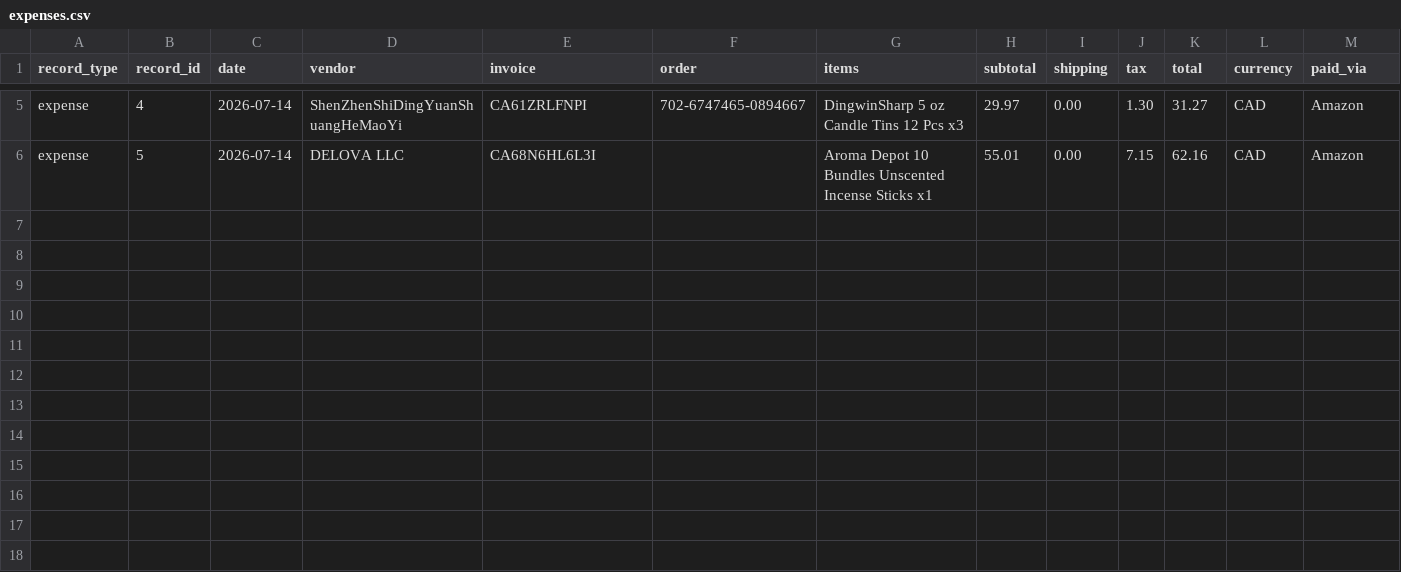
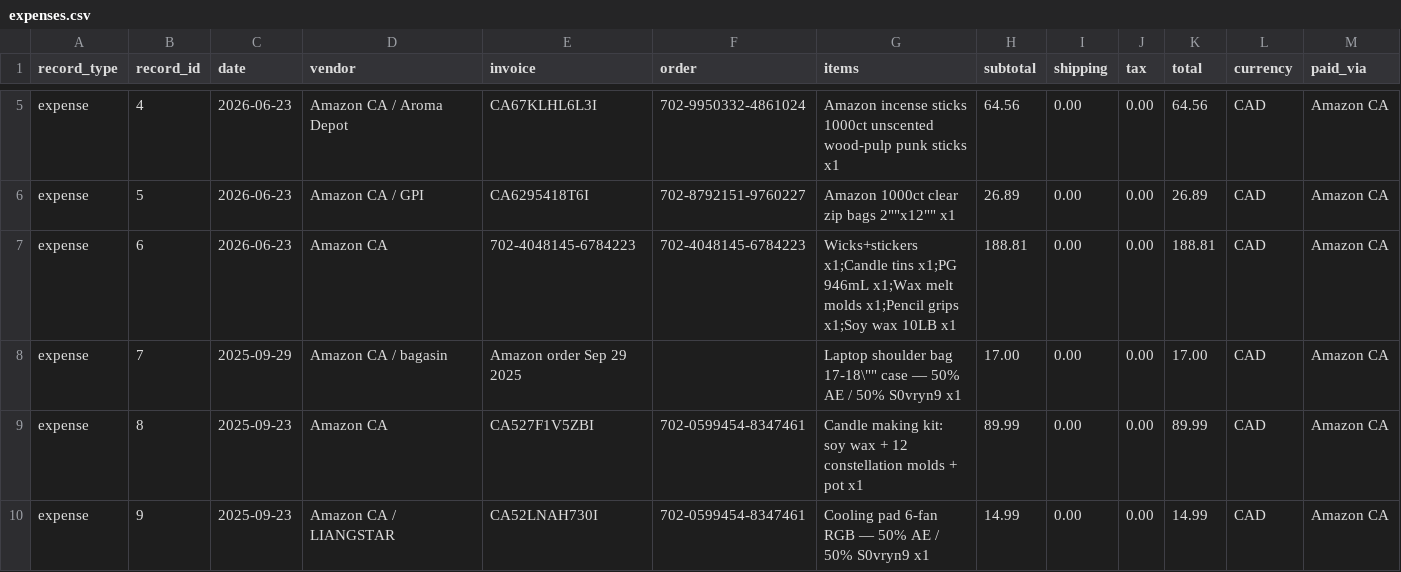
Before and after one commit to AbstractEmporiumArt/AbstractEmporiumArt, a CSV file: taxhacker/exports/expenses.csv, drawn as a sheet; only a part is shown, gaps mark what is left out; the diff covers the shown part only; the diff names each change by its address in the sheet, - before the commit and + after, or states it on an @@ line.

Commit message:
feat: ingest full Abstract expense history from capital contributions ledger

```diff
--- a/taxhacker/exports/expenses.csv
+++ b/taxhacker/exports/expenses.csv
-C5:C6 (date): 2026-07-14
+C5:C6 (date): 2026-06-23
-D5 (vendor): ShenZhenShiDingYuanShuangHeMaoYi
+D5 (vendor): Amazon CA / Aroma Depot
-E5 (invoice): CA61ZRLFNPI
+E5 (invoice): CA67KLHL6L3I
-F5 (order): 702-6747465-0894667
+F5 (order): 702-9950332-4861024
-G5 (items): DingwinSharp 5 oz Candle Tins 12 Pcs x3
+G5 (items): Amazon incense sticks 1000ct unscented wood-pulp punk sticks x1
-H5 (subtotal): 29.97
+H5 (subtotal): 64.56
-J5 (tax): 1.30
+J5 (tax): 0.00
-K5 (total): 31.27
+K5 (total): 64.56
-M5:M6 (paid_via): Amazon
+M5:M6 (paid_via): Amazon CA
-D6 (vendor): DELOVA LLC
+D6 (vendor): Amazon CA / GPI
-E6 (invoice): CA68N6HL6L3I
+E6 (invoice): CA6295418T6I
-F6 (order): (empty)
+F6 (order): 702-8792151-9760227
-G6 (items): Aroma Depot 10 Bundles Unscented Incense Sticks x1
+G6 (items): Amazon 1000ct clear zip bags 2""x12"" x1
-H6 (subtotal): 55.01
+H6 (subtotal): 26.89
-J6 (tax): 7.15
+J6 (tax): 0.00
-K6 (total): 62.16
+K6 (total): 26.89
+row 7: expense | 6 | 2026-06-23 | Amazon CA | 702-4048145-6784223 | 702-4048145-6784223 | Wicks+stickers x1;Candle tins x1;PG 946mL x1;Wax melt molds x1;Pencil grips x1;Soy wax 10LB x1 | 188.81 | 0.00 | 0.00 | 188.81 | CAD | Amazon CA
+row 8: expense | 7 | 2025-09-29 | Amazon CA / bagasin | Amazon order Sep 29 2025 |  | Laptop shoulder bag 17-18\"" case — 50% AE / 50% S0vryn9 x1 | 17.00 | 0.00 | 0.00 | 17.00 | CAD | Amazon CA
+row 9: expense | 8 | 2025-09-23 | Amazon CA | CA527F1V5ZBI | 702-0599454-8347461 | Candle making kit: soy wax + 12 constellation molds + pot x1 | 89.99 | 0.00 | 0.00 | 89.99 | CAD | Amazon CA
+row 10: expense | 9 | 2025-09-23 | Amazon CA / LIANGSTAR | CA52LNAH730I | 702-0599454-8347461 | Cooling pad 6-fan RGB — 50% AE / 50% S0vryn9 x1 | 14.99 | 0.00 | 0.00 | 14.99 | CAD | Amazon CA
```
Also changed, not shown: 26 edited cells elsewhere in this file, 1 other file.
